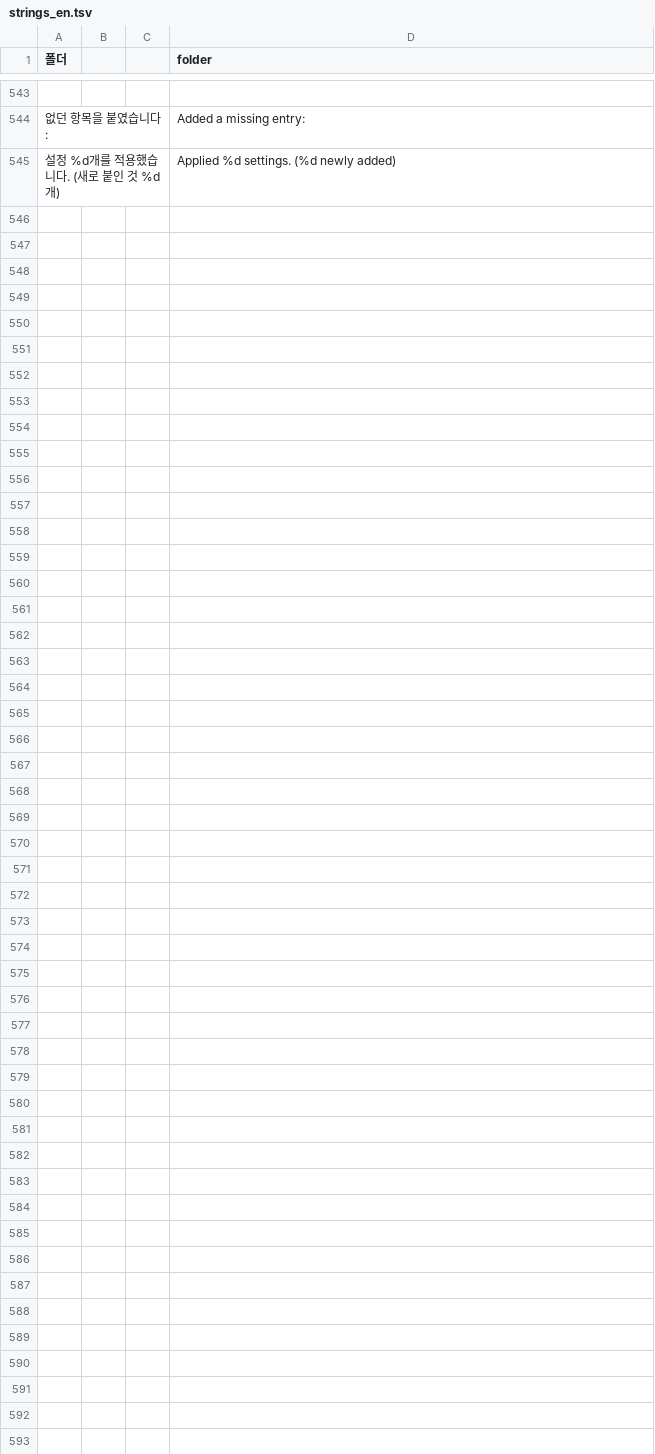
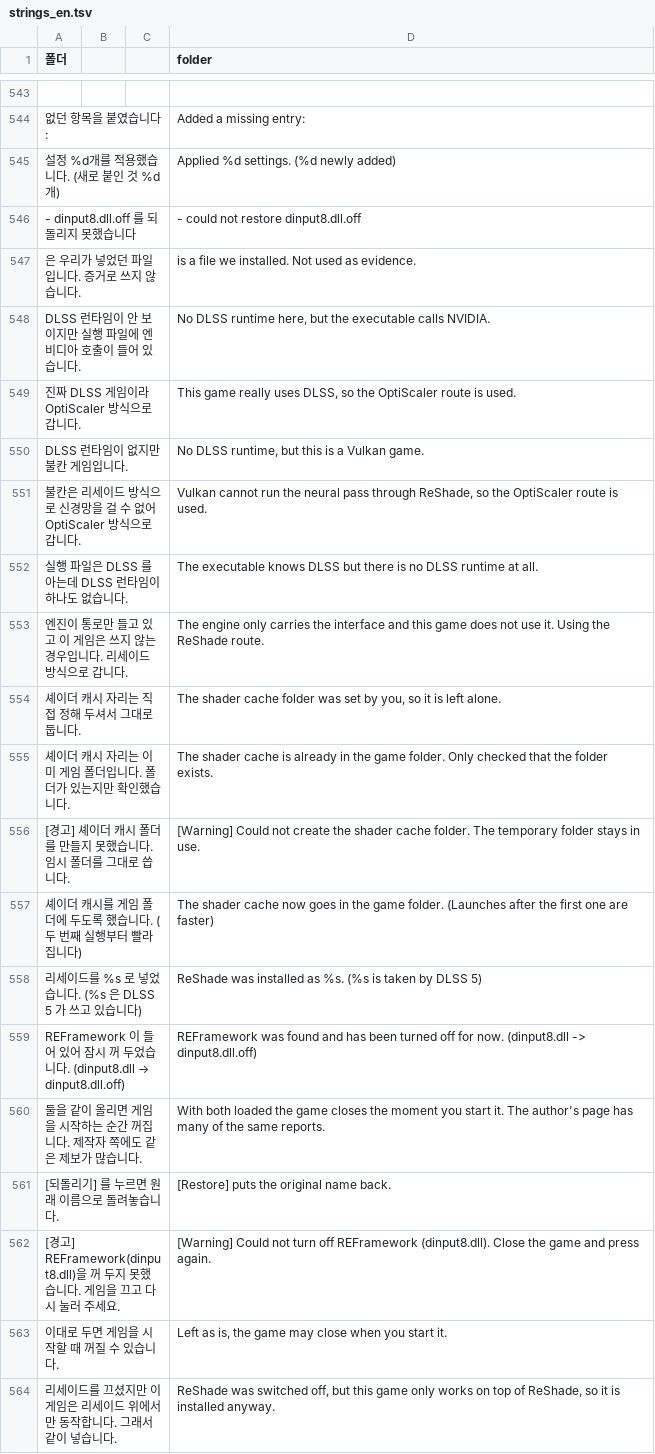
Before and after one commit to battlehansy-ssys/dlss5-setup-helper, a TSV file: strings_en.tsv, drawn as a sheet; only a part is shown, gaps mark what is left out; the diff covers the shown part only; the diff names each change by its address in the sheet, - before the commit and + after, or states it on an @@ line.

Commit message:
1.0.3.1 - shader cache in game folder, games without DLSS, REFramework handling

```diff
--- a/strings_en.tsv
+++ b/strings_en.tsv
+row 546: - dinput8.dll.off 를 되돌리지 못했습니다 |  |  | - could not restore dinput8.dll.off
+row 547: 은 우리가 넣었던 파일입니다. 증거로 쓰지 않습니다. |  |  | is a file we installed. Not used as evidence.
+row 548: DLSS 런타임이 안 보이지만 실행 파일에 엔비디아 호출이 들어 있습니다. |  |  | No DLSS runtime here, but the executable calls NVIDIA.
+row 549: 진짜 DLSS 게임이라 OptiScaler 방식으로 갑니다. |  |  | This game really uses DLSS, so the OptiScaler route is used.
+row 550: DLSS 런타임이 없지만 불칸 게임입니다. |  |  | No DLSS runtime, but this is a Vulkan game.
+row 551: 불칸은 리세이드 방식으로 신경망을 걸 수 없어 OptiScaler 방식으로 갑니다. |  |  | Vulkan cannot run the neural pass through ReShade, so the OptiScaler route is used.
+row 552: 실행 파일은 DLSS 를 아는데 DLSS 런타임이 하나도 없습니다. |  |  | The executable knows DLSS but there is no DLSS runtime at all.
+row 553: 엔진이 통로만 들고 있고 이 게임은 쓰지 않는 경우입니다. 리세이드 방식으로 갑니다. |  |  | The engine only carries the interface and this game does not use it. Using the ReShade route.
+row 554: 셰이더 캐시 자리는 직접 정해 두셔서 그대로 둡니다. |  |  | The shader cache folder was set by you, so it is left alone.
+row 555: 셰이더 캐시 자리는 이미 게임 폴더입니다. 폴더가 있는지만 확인했습니다. |  |  | The shader cache is already in the game folder. Only checked that the folder exists.
+row 556: [경고] 셰이더 캐시 폴더를 만들지 못했습니다. 임시 폴더를 그대로 씁니다. |  |  | [Warning] Could not create the shader cache folder. The temporary folder stays in use.
+row 557: 셰이더 캐시를 게임 폴더에 두도록 했습니다. (두 번째 실행부터 빨라집니다) |  |  | The shader cache now goes in the game folder. (Launches after the first one are faster)
+row 558: 리세이드를 %s 로 넣었습니다. (%s 은 DLSS 5 가 쓰고 있습니다) |  |  | ReShade was installed as %s. (%s is taken by DLSS 5)
+row 559: REFramework 이 들어 있어 잠시 꺼 두었습니다. (dinput8.dll → dinput8.dll.off) |  |  | REFramework was found and has been turned off for now. (dinput8.dll -> dinput8.dll.off)
+row 560: 둘을 같이 올리면 게임을 시작하는 순간 꺼집니다. 제작자 쪽에도 같은 제보가 많습니다. |  |  | With both loaded the game closes the moment you start it. The author's page has many of the same reports.
+row 561: [되돌리기] 를 누르면 원래 이름으로 돌려놓습니다. |  |  | [Restore] puts the original name back.
+row 562: [경고] REFramework(dinput8.dll)을 꺼 두지 못했습니다. 게임을 끄고 다시 눌러 주세요. |  |  | [Warning] Could not turn off REFramework (dinput8.dll). Close the game and press again.
+row 563: 이대로 두면 게임을 시작할 때 꺼질 수 있습니다. |  |  | Left as is, the game may close when you start it.
+row 564: 리세이드를 끄셨지만 이 게임은 리세이드 위에서만 동작합니다. 그래서 같이 넣습니다. |  |  | ReShade was switched off, but this game only works on top of ReShade, so it is installed anyway.
```
Also changed, not shown: 12 added rows elsewhere in this file, 1 other file.
